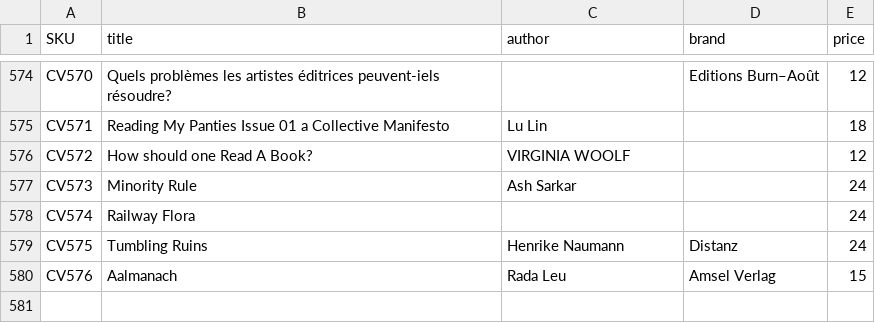
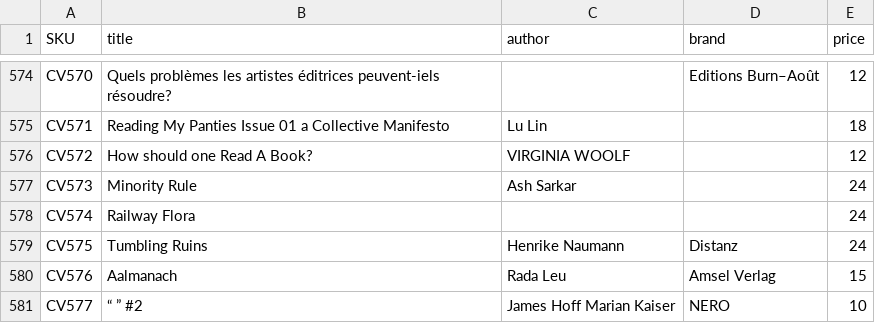
Before and after one commit to deckkraft/fungi-prices, a CSV file: items.csv, drawn as a sheet; only a part is shown, gaps mark what is left out.

Commit message:
Add files via upload

```diff
--- a/items.csv
+++ b/items.csv
@@ -588 +588,2 @@ CV575,Tumbling Ruins,Henrike Naumann,Distanz,24
 CV576,Aalmanach,Rada Leu,Amsel Verlag,15
+CV577,“ ” #2,James Hoff Marian Kaiser,NERO,10
```
